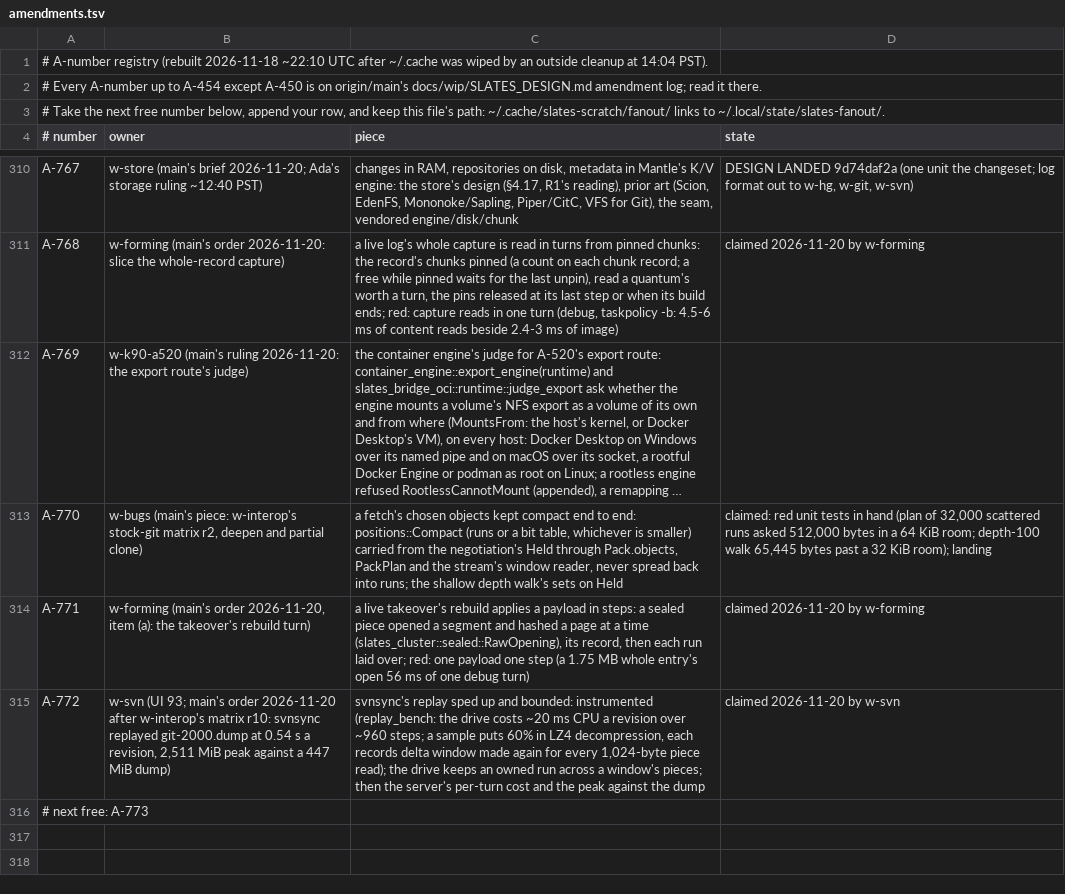
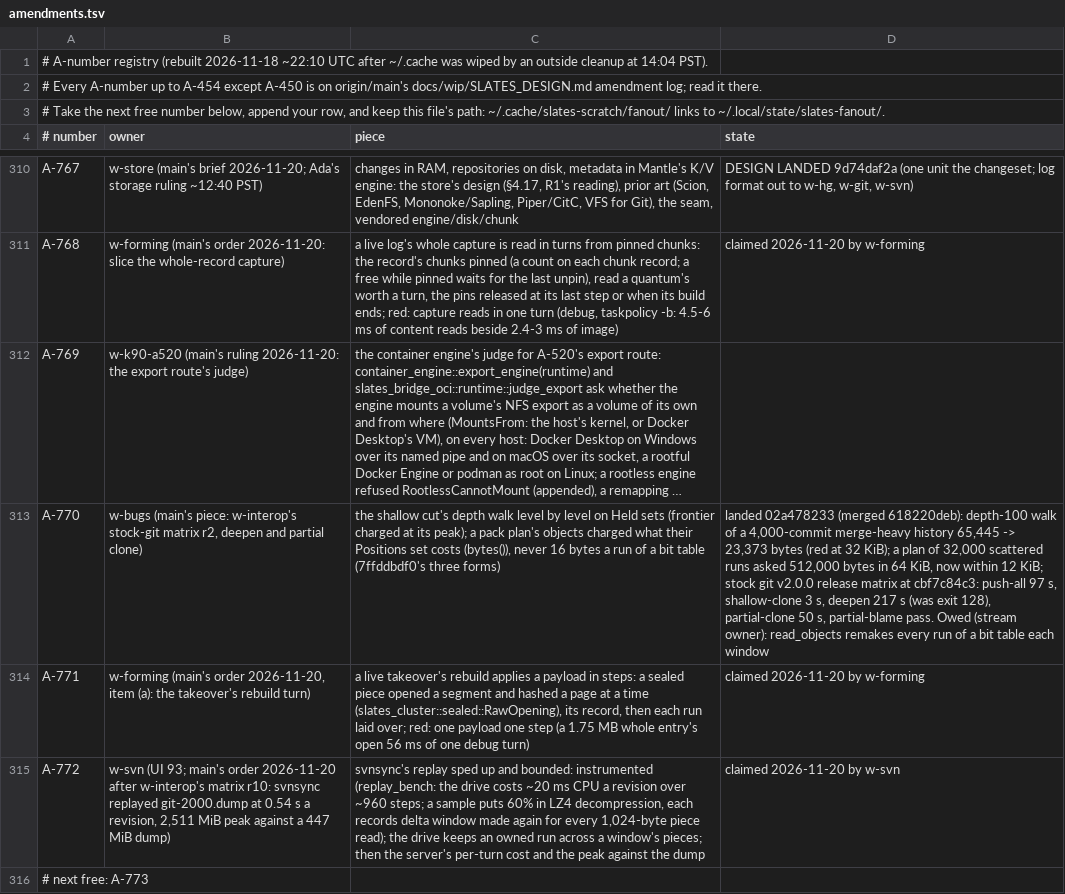
Before and after one commit to hyper-light/slates, a TSV file: amendments.tsv, drawn as a sheet; only a part is shown, gaps mark what is left out; long unchanged cells end in …; the diff names each change by its address in the sheet, - before the commit and + after, or states it on an @@ line.

Commit message:
w-bugs: A-770 landed (02a478233); notes to main, w-interop, w-k90-vendor; svn run 13

```diff
--- a/amendments.tsv
+++ b/amendments.tsv
-C313 (piece): a fetch's chosen objects kept compact end to end: positions::Compact (runs or a bit table, whichever is smaller) carried from the negotiation's Held through Pack.objects, PackPlan and the stream's window reader, never spread back into runs; the shallow depth walk's sets on Held
+C313 (piece): the shallow cut's depth walk level by level on Held sets (frontier charged at its peak); a pack plan's objects charged what their Positions set costs (bytes()), never 16 bytes a run of a bit table (7ffddbdf0's three forms)
-D313 (state): claimed: red unit tests in hand (plan of 32,000 scattered runs asked 512,000 bytes in a 64 KiB room; depth-100 walk 65,445 bytes past a 32 KiB room); landing
+D313 (state): landed 02a478233 (merged 618220deb): depth-100 walk of a 4,000-commit merge-heavy history 65,445 -> 23,373 bytes (red at 32 KiB); a plan of 32,000 scattered runs asked 512,000 bytes in 64 KiB, now within 12 KiB; stock git v2.0.0 release matrix at cbf7c84c3: push-all 97 s, shallow-clone 3 s, deepen 217 s (was exit 128), partial-clone 50 s, partial-blame pass. Owed (stream owner): read_objects remakes every run of a bit table each window
```
Also changed, not shown: 4 other files.
